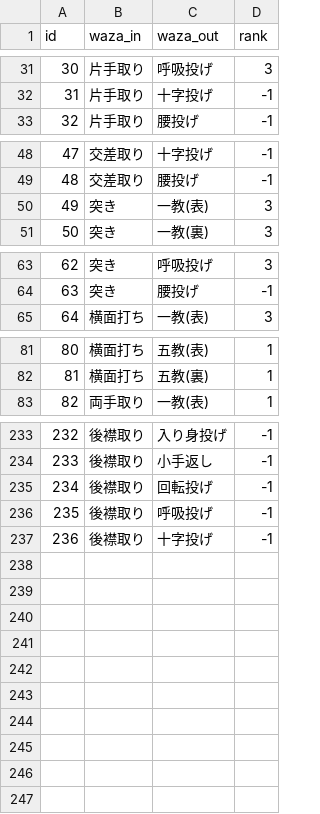
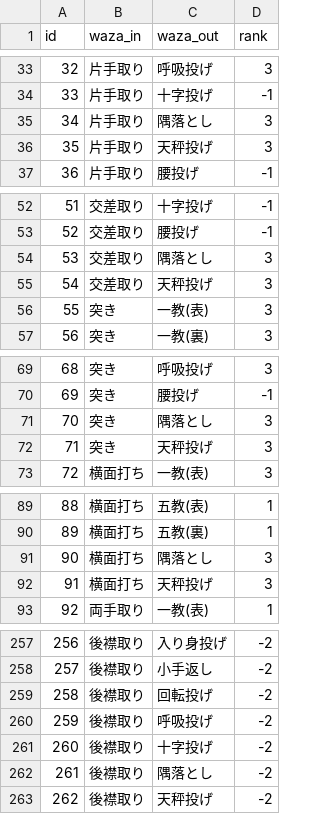
Before and after one commit to HALQME/lotAikido, a CSV file: src/assets/data.csv, drawn as a sheet; only a part is shown, gaps mark what is left out; addresses are those after the commit; the diff covers the shown part only; the diff names each change by its address in the sheet, - before the commit and + after, or states it on an @@ line.

```diff
--- a/src/assets/data.csv
+++ b/src/assets/data.csv
@@ column A (id) renumbered between rows 20 and 261 @@
+row 35: 34 | 片手取り | 隅落とし | 3
+row 36: 35 | 片手取り | 天秤投げ | 3
+row 54: 53 | 交差取り | 隅落とし | 3
+row 55: 54 | 交差取り | 天秤投げ | 3
+row 71: 70 | 突き | 隅落とし | 3
+row 72: 71 | 突き | 天秤投げ | 3
+row 91: 90 | 横面打ち | 隅落とし | 3
+row 92: 91 | 横面打ち | 天秤投げ | 3
-D257:D261 (rank): -1
+D257:D261 (rank): -2
+row 262: 261 | 後襟取り | 隅落とし | -2
+row 263: 262 | 後襟取り | 天秤投げ | -2
```
Also changed, not shown: 16 added rows and 40 edited cells elsewhere in this file, 1 other file.
